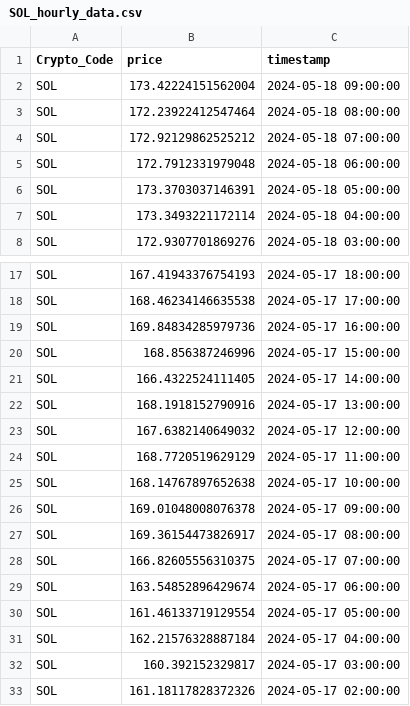
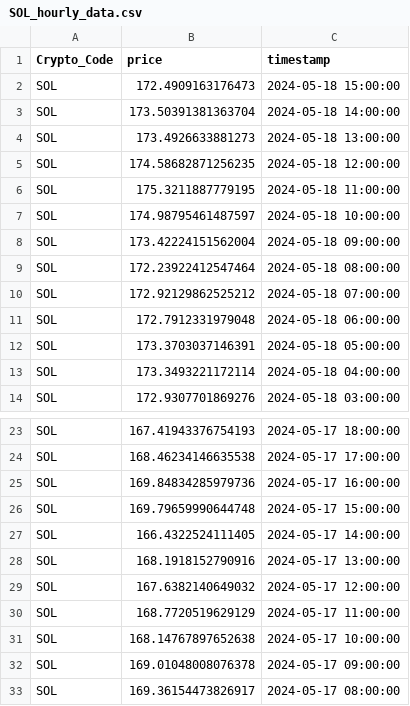
Before and after one commit to thuerand/Gruppenarbeit_ADS, a CSV file: resources/data_cryptocurrency_rate/SOL_hourly_data.csv, drawn as a sheet; only a part is shown, gaps mark what is left out; the shorter side is filled out with more unchanged rows.

```diff
--- a/resources/data_cryptocurrency_rate/SOL_hourly_data.csv
+++ b/resources/data_cryptocurrency_rate/SOL_hourly_data.csv
@@ -1,2 +1,8 @@
 Crypto_Code,price,timestamp
+SOL,172.4909163176473,2024-05-18 15:00:00
+SOL,173.50391381363704,2024-05-18 14:00:00
+SOL,173.4926633881273,2024-05-18 13:00:00
+SOL,174.58682871256235,2024-05-18 12:00:00
+SOL,175.3211887779195,2024-05-18 11:00:00
+SOL,174.98795461487597,2024-05-18 10:00:00
 SOL,173.42224151562004,2024-05-18 09:00:00
@@ -19,3 +25,3 @@ SOL,168.46234146635538,2024-05-17 17:00:00
 SOL,169.84834285979736,2024-05-17 16:00:00
-SOL,168.856387246996,2024-05-17 15:00:00
+SOL,169.79659990644748,2024-05-17 15:00:00
 SOL,166.4322524111405,2024-05-17 14:00:00
```
Also changed, not shown: resources/data_cryptocurrency_rate/ETH_hourly_data.csv, resources/data_cryptocurrency_rate/USDT_hourly_data.csv, 23 other files.
